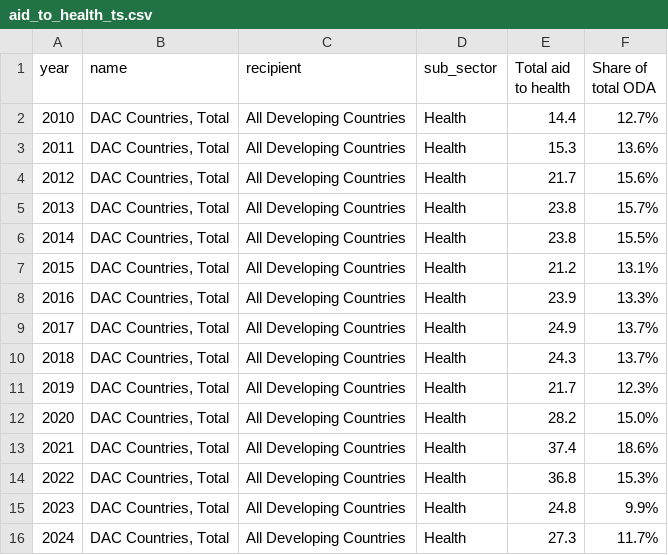
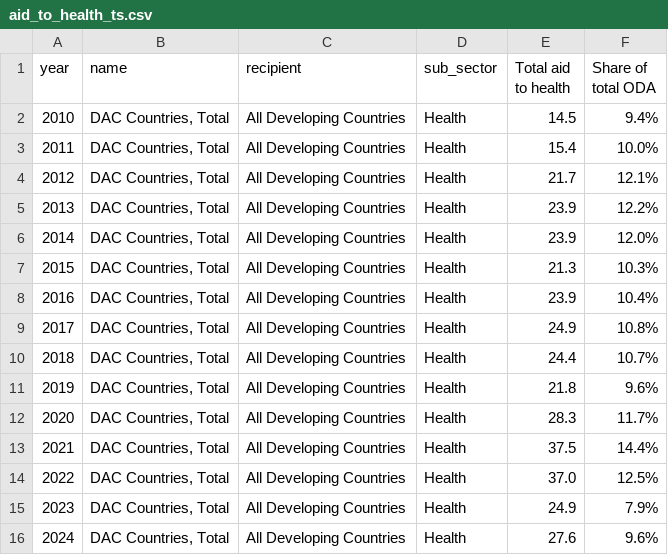
Before and after one commit to ONEcampaign/oda-dashboard, a CSV file: topic_page/aid_to_health_ts.csv, drawn as a sheet.

```diff
--- a/topic_page/aid_to_health_ts.csv
+++ b/topic_page/aid_to_health_ts.csv
@@ -1,16 +1,16 @@
 year,name,recipient,sub_sector,Total aid to health,Share of total ODA
-2010,"DAC Countries, Total",All Developing Countries,Health,14.4,12.7%
-2011,"DAC Countries, Total",All Developing Countries,Health,15.3,13.6%
-2012,"DAC Countries, Total",All Developing Countries,Health,21.7,15.6%
-2013,"DAC Countries, Total",All Developing Countries,Health,23.8,15.7%
-2014,"DAC Countries, Total",All Developing Countries,Health,23.8,15.5%
-2015,"DAC Countries, Total",All Developing Countries,Health,21.2,13.1%
-2016,"DAC Countries, Total",All Developing Countries,Health,23.9,13.3%
-2017,"DAC Countries, Total",All Developing Countries,Health,24.9,13.7%
-2018,"DAC Countries, Total",All Developing Countries,Health,24.3,13.7%
-2019,"DAC Countries, Total",All Developing Countries,Health,21.7,12.3%
-2020,"DAC Countries, Total",All Developing Countries,Health,28.2,15.0%
-2021,"DAC Countries, Total",All Developing Countries,Health,37.4,18.6%
-2022,"DAC Countries, Total",All Developing Countries,Health,36.8,15.3%
-2023,"DAC Countries, Total",All Developing Countries,Health,24.8,9.9%
-2024,"DAC Countries, Total",All Developing Countries,Health,27.3,11.7%
+2010,"DAC Countries, Total",All Developing Countries,Health,14.5,9.4%
+2011,"DAC Countries, Total",All Developing Countries,Health,15.4,10.0%
+2012,"DAC Countries, Total",All Developing Countries,Health,21.7,12.1%
+2013,"DAC Countries, Total",All Developing Countries,Health,23.9,12.2%
+2014,"DAC Countries, Total",All Developing Countries,Health,23.9,12.0%
+2015,"DAC Countries, Total",All Developing Countries,Health,21.3,10.3%
+2016,"DAC Countries, Total",All Developing Countries,Health,23.9,10.4%
+2017,"DAC Countries, Total",All Developing Countries,Health,24.9,10.8%
+2018,"DAC Countries, Total",All Developing Countries,Health,24.4,10.7%
+2019,"DAC Countries, Total",All Developing Countries,Health,21.8,9.6%
+2020,"DAC Countries, Total",All Developing Countries,Health,28.3,11.7%
+2021,"DAC Countries, Total",All Developing Countries,Health,37.5,14.4%
+2022,"DAC Countries, Total",All Developing Countries,Health,37.0,12.5%
+2023,"DAC Countries, Total",All Developing Countries,Health,24.9,7.9%
+2024,"DAC Countries, Total",All Developing Countries,Health,27.6,9.6%
```
Also changed, not shown: topic_page/aid_to_humanitarian_ts.csv, topic_page/aid_to_income_latest.csv, 3 other files.
